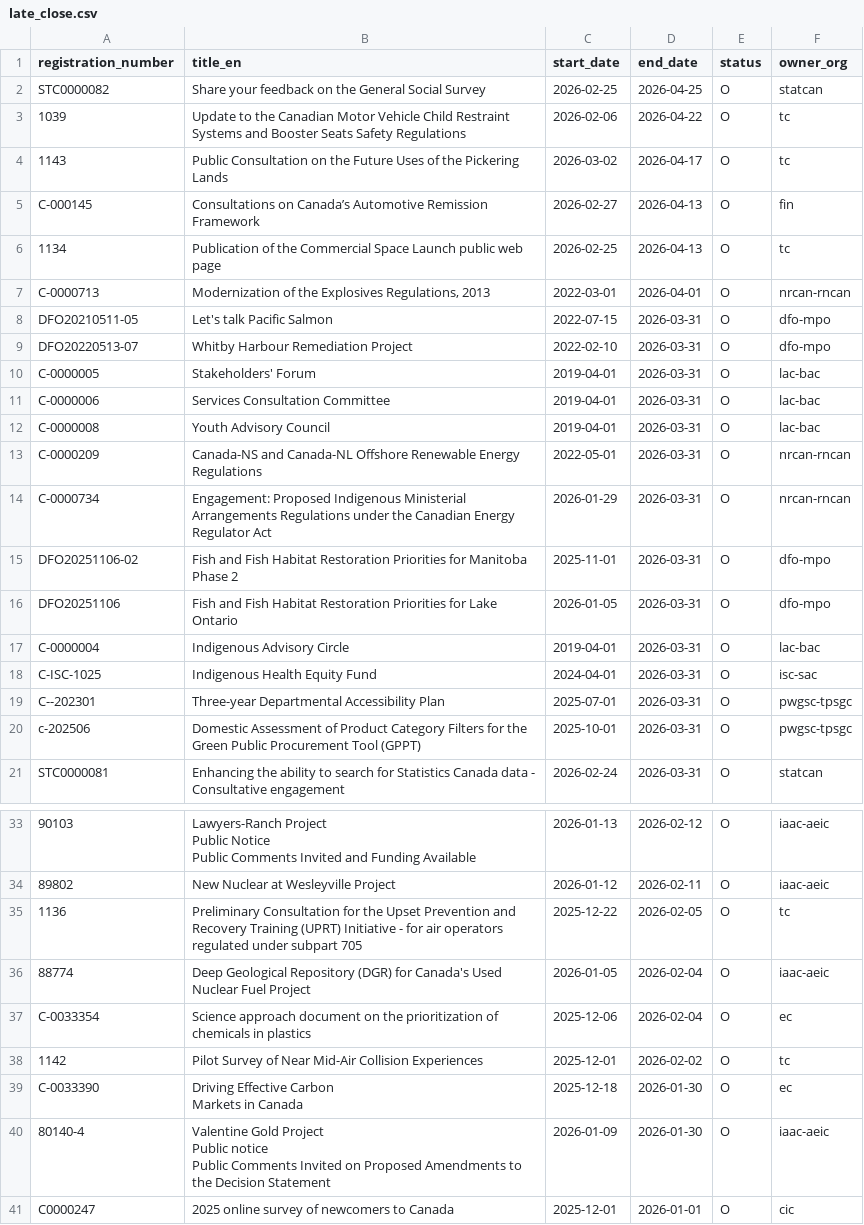
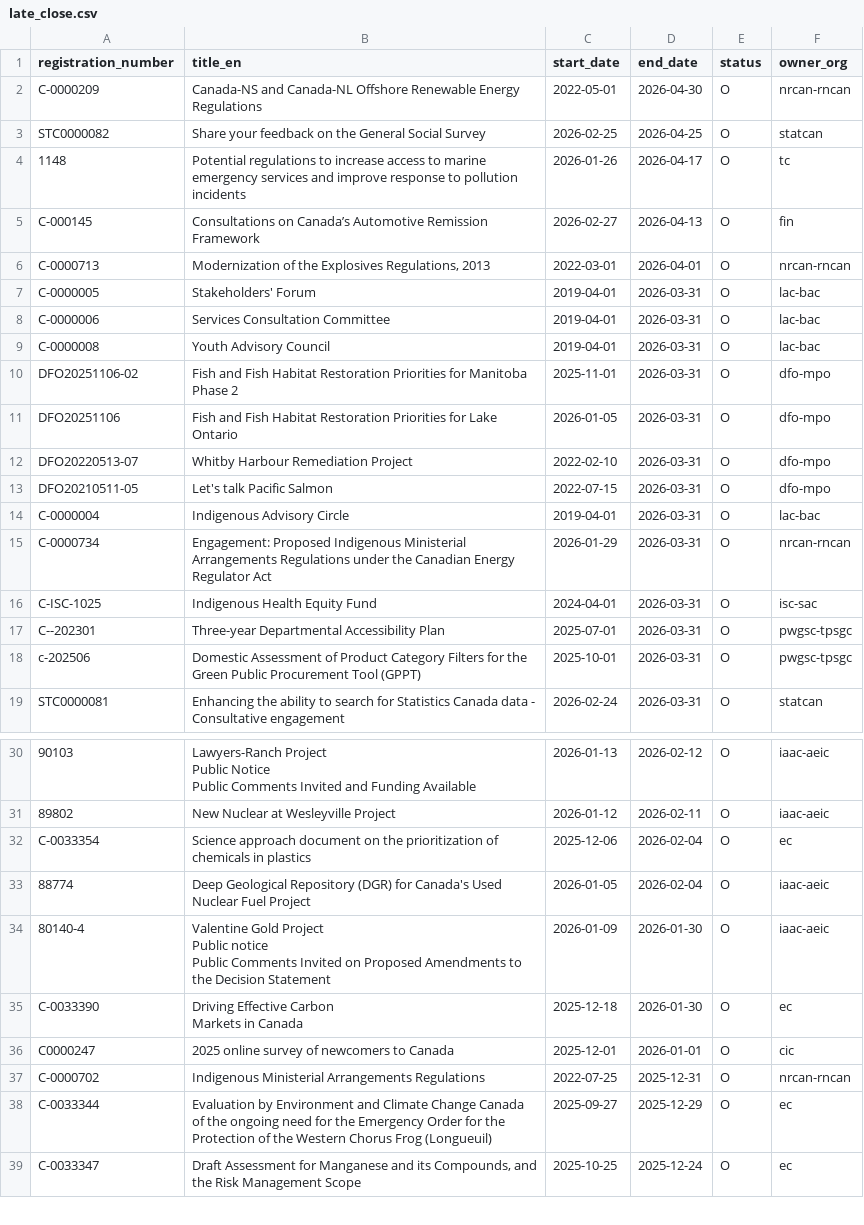
Before and after one commit to PatLittle/Consultations-Tracker, a CSV file: late_close.csv, drawn as a sheet; only a part is shown, gaps mark what is left out; the shorter side is filled out with more unchanged rows; the diff covers the shown part only.

```diff
--- a/late_close.csv
+++ b/late_close.csv
@@ -1,10 +1,7 @@
 registration_number,title_en,start_date,end_date,status,owner_org
+C-0000209,Canada-NS and Canada-NL Offshore Renewable Energy Regulations,2022-05-01,2026-04-30,O,nrcan-rncan
 STC0000082,Share your feedback on the General Social Survey,2026-02-25,2026-04-25,O,statcan
-1039,Update to the Canadian Motor Vehicle Child Restraint Systems and Booster Seats Safety Regulations,2026-02-06,2026-04-22,O,tc
-1143,Public Consultation on the Future Uses of the Pickering Lands,2026-03-02,2026-04-17,O,tc
+1148,Potential regulations to increase access to marine emergency services and improve response to pollution incidents,2026-01-26,2026-04-17,O,tc
 C-000145,Consultations on Canada’s Automotive Remission Framework,2026-02-27,2026-04-13,O,fin
-1134,Publication of the Commercial Space Launch public web page,2026-02-25,2026-04-13,O,tc
 C-0000713,"Modernization of the Explosives Regulations, 2013",2022-03-01,2026-04-01,O,nrcan-rncan
-DFO20210511-05,Let's talk Pacific Salmon,2022-07-15,2026-03-31,O,dfo-mpo
-DFO20220513-07,Whitby Harbour Remediation Project,2022-02-10,2026-03-31,O,dfo-mpo
 C-0000005,Stakeholders' Forum,2019-04-01,2026-03-31,O,lac-bac
@@ -12,7 +9,8 @@ C-0000006,Services Consultation Committee,2019-04-01,2026-03-31,O,lac-bac
 C-0000008,Youth Advisory Council,2019-04-01,2026-03-31,O,lac-bac
-C-0000209,Canada-NS and Canada-NL Offshore Renewable Energy Regulations,2022-05-01,2026-03-31,O,nrcan-rncan
-C-0000734,Engagement: Proposed Indigenous Ministerial Arrangements Regulations under the Canadian Energy Regulator Act,2026-01-29,2026-03-31,O,nrcan-rncan
 DFO20251106-02,Fish and Fish Habitat Restoration Priorities for Manitoba Phase 2,2025-11-01,2026-03-31,O,dfo-mpo
 DFO20251106,Fish and Fish Habitat Restoration Priorities for Lake Ontario,2026-01-05,2026-03-31,O,dfo-mpo
+DFO20220513-07,Whitby Harbour Remediation Project,2022-02-10,2026-03-31,O,dfo-mpo
+DFO20210511-05,Let's talk Pacific Salmon,2022-07-15,2026-03-31,O,dfo-mpo
 C-0000004,Indigenous Advisory Circle,2019-04-01,2026-03-31,O,lac-bac
+C-0000734,Engagement: Proposed Indigenous Ministerial Arrangements Regulations under the Canadian Energy Regulator Act,2026-01-29,2026-03-31,O,nrcan-rncan
 C-ISC-1025,Indigenous Health Equity Fund,2024-04-01,2026-03-31,O,isc-sac
@@ -42,11 +39,9 @@ Public Comments Invited and Funding Available",2026-01-13,2026-02-12,O,iaac-aeic
 89802,New Nuclear at Wesleyville Project,2026-01-12,2026-02-11,O,iaac-aeic
-1136,Preliminary Consultation for the Upset Prevention and Recovery Training (UPRT) Initiative - for air operators regulated under subpart 705,2025-12-22,2026-02-05,O,tc
+C-0033354,Science approach document on the prioritization of chemicals in plastics,2025-12-06,2026-02-04,O,ec
 88774,Deep Geological Repository (DGR) for Canada's Used Nuclear Fuel Project,2026-01-05,2026-02-04,O,iaac-aeic
-C-0033354,Science approach document on the prioritization of chemicals in plastics,2025-12-06,2026-02-04,O,ec
-1142,Pilot Survey of Near Mid-Air Collision Experiences,2025-12-01,2026-02-02,O,tc
+80140-4,"Valentine Gold Project
+Public notice
+Public Comments Invited on Proposed Amendments to the Decision Statement",2026-01-09,2026-01-30,O,iaac-aeic
 C-0033390,"Driving Effective Carbon
 Markets in Canada",2025-12-18,2026-01-30,O,ec
-80140-4,"Valentine Gold Project
-Public notice
-Public Comments Invited on Proposed Amendments to the Decision Statement",2026-01-09,2026-01-30,O,iaac-aeic
 C0000247,2025 online survey of newcomers to Canada,2025-12-01,2026-01-01,O,cic
```
Also changed, not shown: 2 removed rows and 3 moved rows elsewhere in this file, late_start.csv, p5m5_close.csv, 4 other files.
